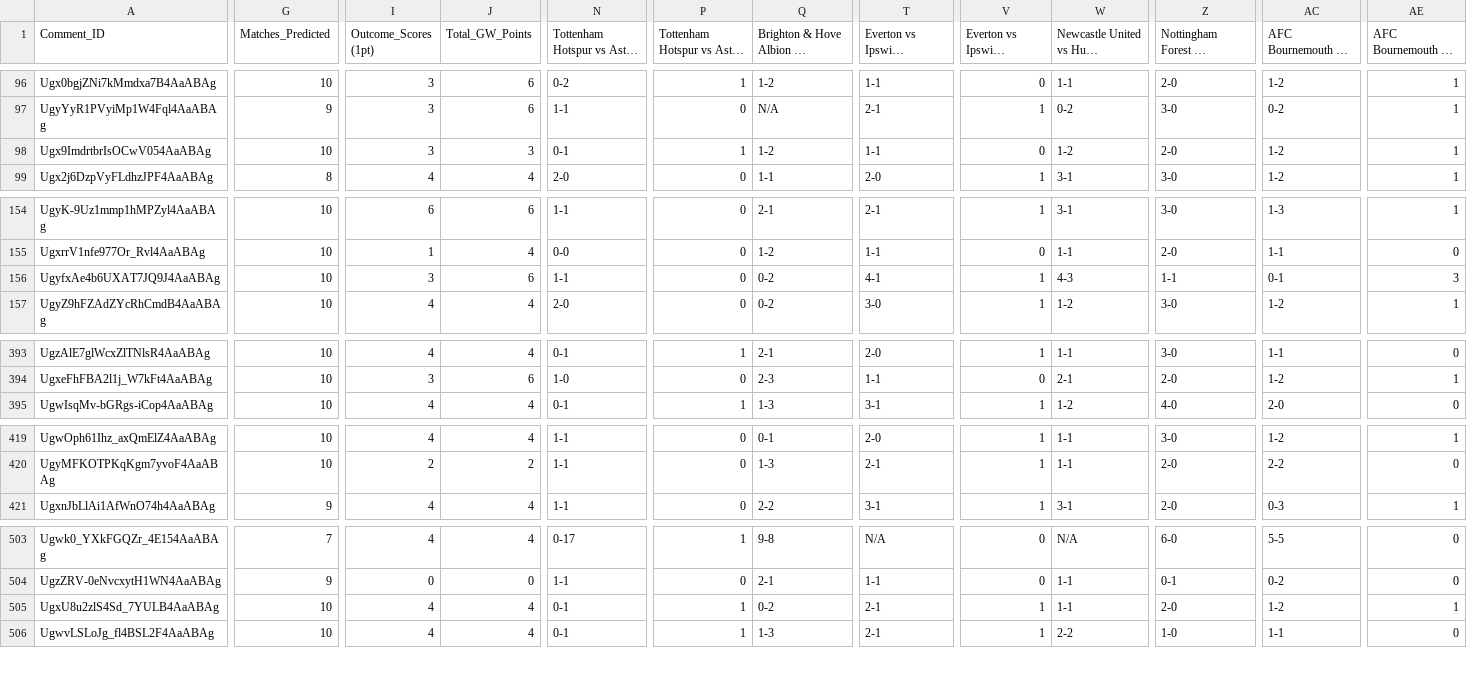
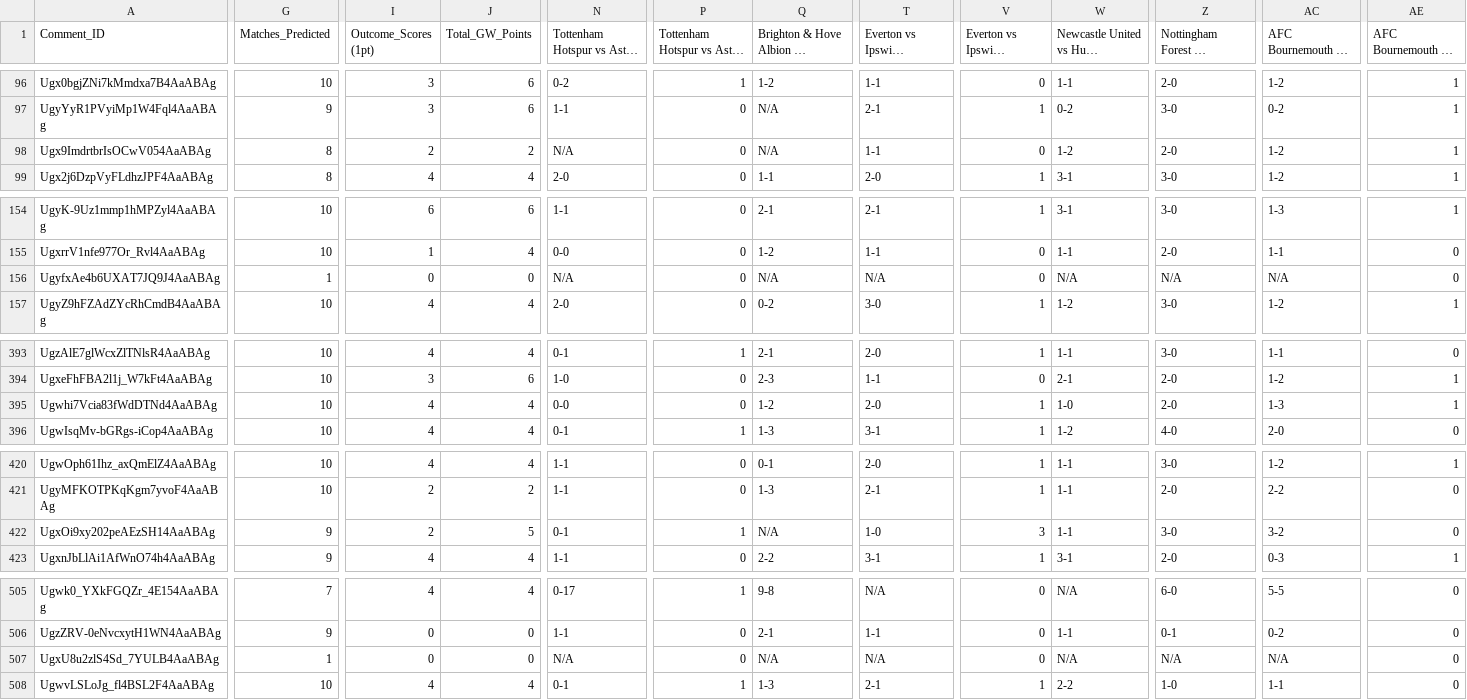
Before and after one commit to AviBomb/premier-league-predictions-tracker, a CSV file: exports/GW5_Parsed_Predictions.csv, drawn as a sheet; only a part is shown, gaps mark what is left out; long unchanged cells end in …; addresses are those after the commit; rows hold the shown columns only; the diff covers the shown part only; the diff names each change by its address in the sheet, - before the commit and + after, or states it on an @@ line.

```diff
--- a/exports/GW5_Parsed_Predictions.csv
+++ b/exports/GW5_Parsed_Predictions.csv
-G98 (Matches_Predicted): 10
+G98 (Matches_Predicted): 8
-I98 (Outcome_Scores (1pt)): 3
+I98 (Outcome_Scores (1pt)): 2
-J98 (Total_GW_Points): 3
+J98 (Total_GW_Points): 2
-N98: 0-1
+N98: N/A
-P98: 1
+P98: 0
-Q98: 1-2
+Q98: N/A
-G156 (Matches_Predicted): 10
+G156 (Matches_Predicted): 1
-I156 (Outcome_Scores (1pt)): 3
+I156 (Outcome_Scores (1pt)): 0
-J156 (Total_GW_Points): 6
+J156 (Total_GW_Points): 0
-N156: 1-1
+N156: N/A
-Q156: 0-2
+Q156: N/A
-T156 (Everton vs Ipswich Town_Pred): 4-1
+T156 (Everton vs Ipswich Town_Pred): N/A
-V156 (Everton vs Ipswich Town_Pts): 1
+V156 (Everton vs Ipswich Town_Pts): 0
-W156: 4-3
+W156: N/A
-Z156: 1-1
+Z156: N/A
-AC156: 0-1
+AC156: N/A
-AE156 (AFC Bournemouth vs Liverpool_Pts): 3
+AE156 (AFC Bournemouth vs Liverpool_Pts): 0
+row 395: Ugwhi7Vcia83fWdDTNd4AaABAg | 10 | 4 | 4 | 0-0 | 0 | 1-2 | 2-0 | 1 | 1-0 | 2-0 | 1-3 | 1
+row 422: UgxOi9xy202peAEzSH14AaABAg | 9 | 2 | 5 | 0-1 | 1 | N/A | 1-0 | 3 | 1-1 | 3-0 | 3-2 | 0
-G507 (Matches_Predicted): 10
+G507 (Matches_Predicted): 1
-I507 (Outcome_Scores (1pt)): 4
+I507 (Outcome_Scores (1pt)): 0
-J507 (Total_GW_Points): 4
+J507 (Total_GW_Points): 0
-N507: 0-1
+N507: N/A
-P507: 1
+P507: 0
-Q507: 0-2
+Q507: N/A
-T507 (Everton vs Ipswich Town_Pred): 2-1
+T507 (Everton vs Ipswich Town_Pred): N/A
-V507 (Everton vs Ipswich Town_Pts): 1
+V507 (Everton vs Ipswich Town_Pts): 0
-W507: 1-1
+W507: N/A
-Z507: 2-0
+Z507: N/A
-AC507: 1-2
+AC507: N/A
-AE507 (AFC Bournemouth vs Liverpool_Pts): 1
+AE507 (AFC Bournemouth vs Liverpool_Pts): 0
```
Also changed, not shown: 22 edited cells elsewhere in this file, data/sample_comments_gw7.csv, exports/GW1_Parsed_Predictions.csv, 33 other files.
